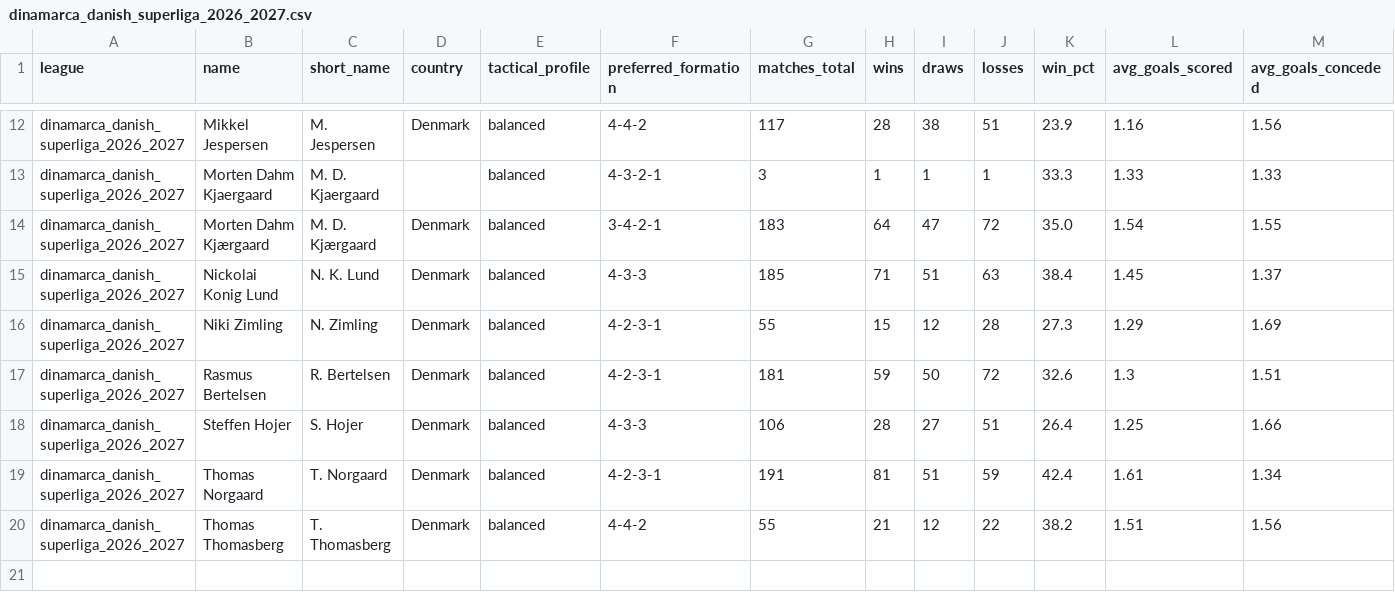
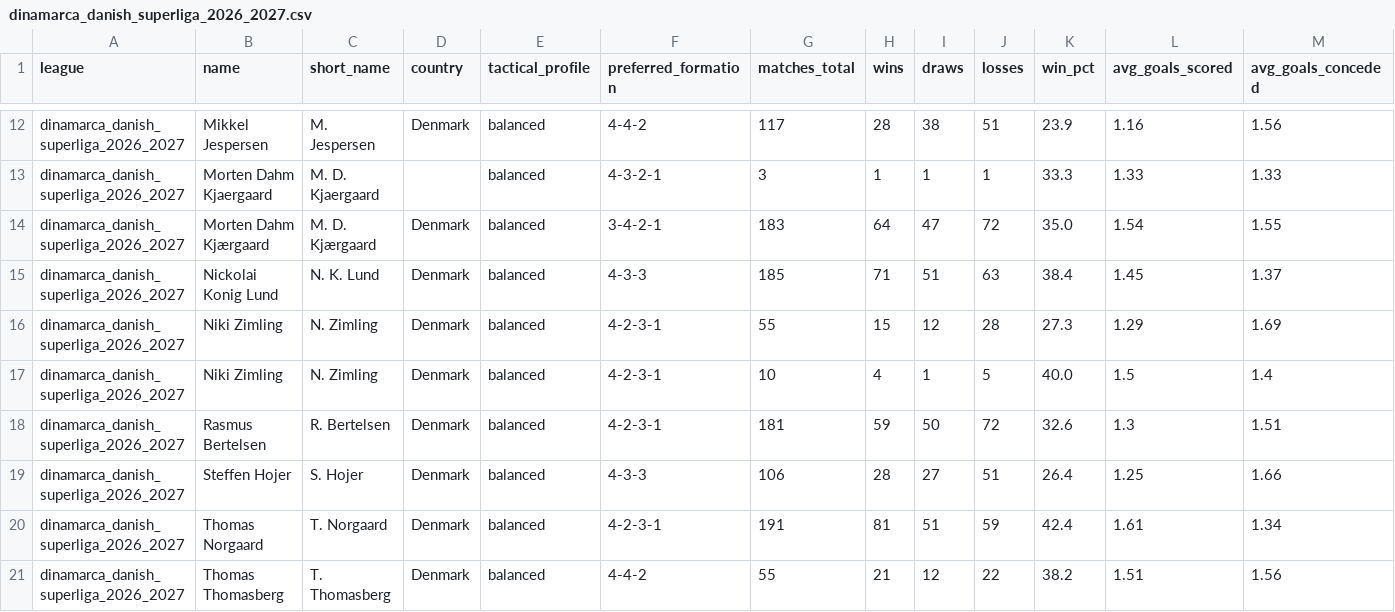
Before and after one commit to aimidas1/coach, a CSV file: dinamarca_danish_superliga_2026_2027.csv, drawn as a sheet; only a part is shown, gaps mark what is left out; rows hold the shown columns only; the diff names each change by its address in the sheet, - before the commit and + after, or states it on an @@ line.

Commit message:
auto: update data 2026-11-04

```diff
--- a/dinamarca_danish_superliga_2026_2027.csv
+++ b/dinamarca_danish_superliga_2026_2027.csv
+row 17: dinamarca_danish_superliga_2026_2027 | Niki Zimling | N. Zimling | Denmark | balanced | 4-2-3-1 | 10 | 4 | 1 | 5 | 40.0 | 1.5 | 1.4
```
Also changed, not shown: italia_serie_a_2026_2027.csv, liga_mx_apertura_2026.csv, 1 other file.
